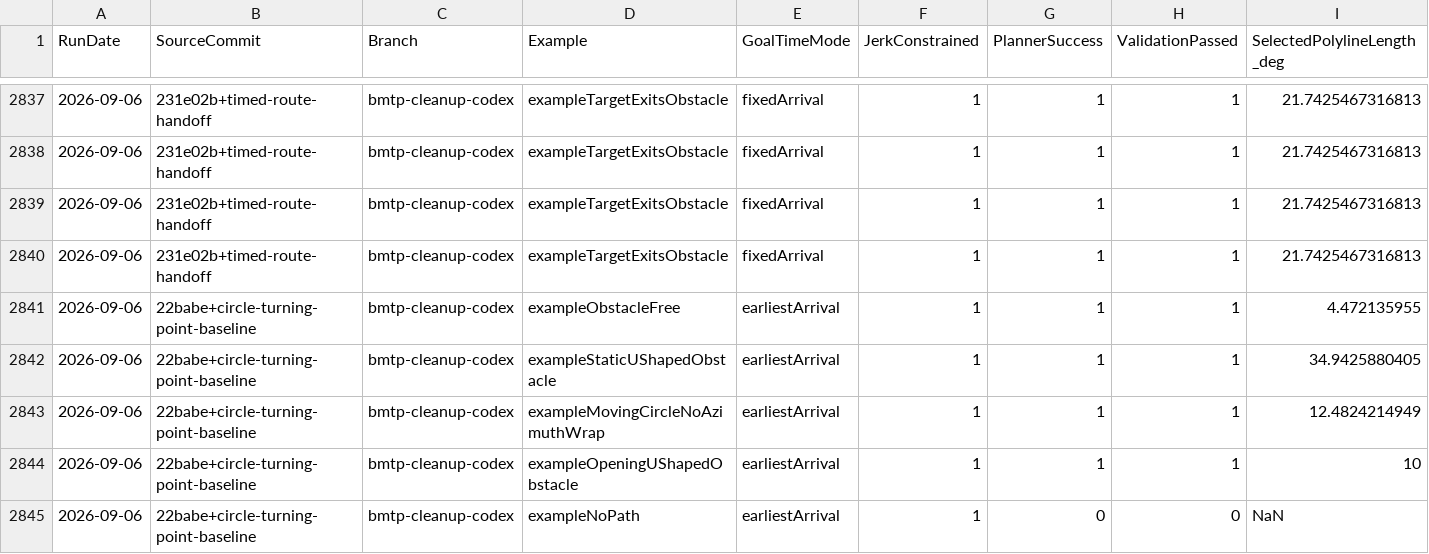
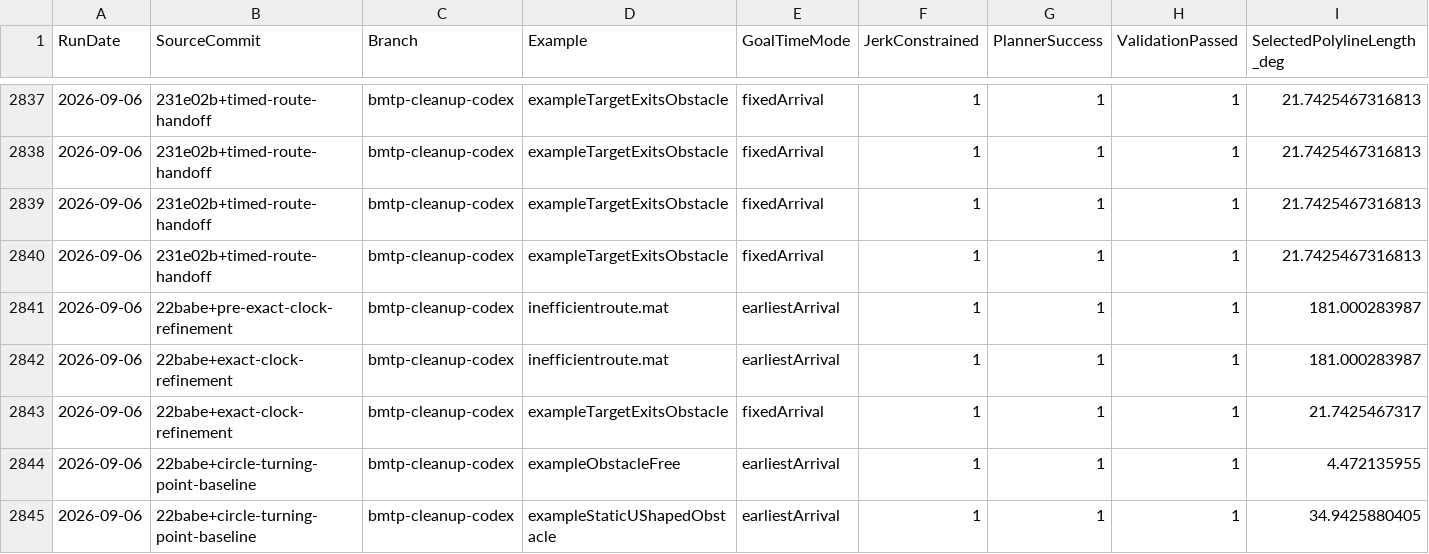
Before and after one commit to kevvtrinh/AzElObsAvoid, a CSV file: benchmark.csv, drawn as a sheet; only a part is shown, gaps mark what is left out; the shorter side is filled out with more unchanged rows; rows hold the shown columns only; the diff names each change by its address in the sheet, - before the commit and + after, or states it on an @@ line.

Commit message:
Refine BMTP travel at the earliest-arrival clock
Run secondary path shortening at the selected duration in earliest-arrival mode, preserving the arrival-first objective. Record before and after travel and duration diagnostics and include contract tests and benchmark evidence.

```diff
--- a/benchmark.csv
+++ b/benchmark.csv
+row 2841: 2026-09-06 | 22babe+pre-exact-clock-refinement | bmtp-cleanup-codex | inefficientroute.mat | earliestArrival | 1 | 1 | 1 | 181.000283987
+row 2842: 2026-09-06 | 22babe+exact-clock-refinement | bmtp-cleanup-codex | inefficientroute.mat | earliestArrival | 1 | 1 | 1 | 181.000283987
+row 2843: 2026-09-06 | 22babe+exact-clock-refinement | bmtp-cleanup-codex | exampleTargetExitsObstacle | fixedArrival | 1 | 1 | 1 | 21.7425467317
```
Also changed, not shown: 5 other files.
